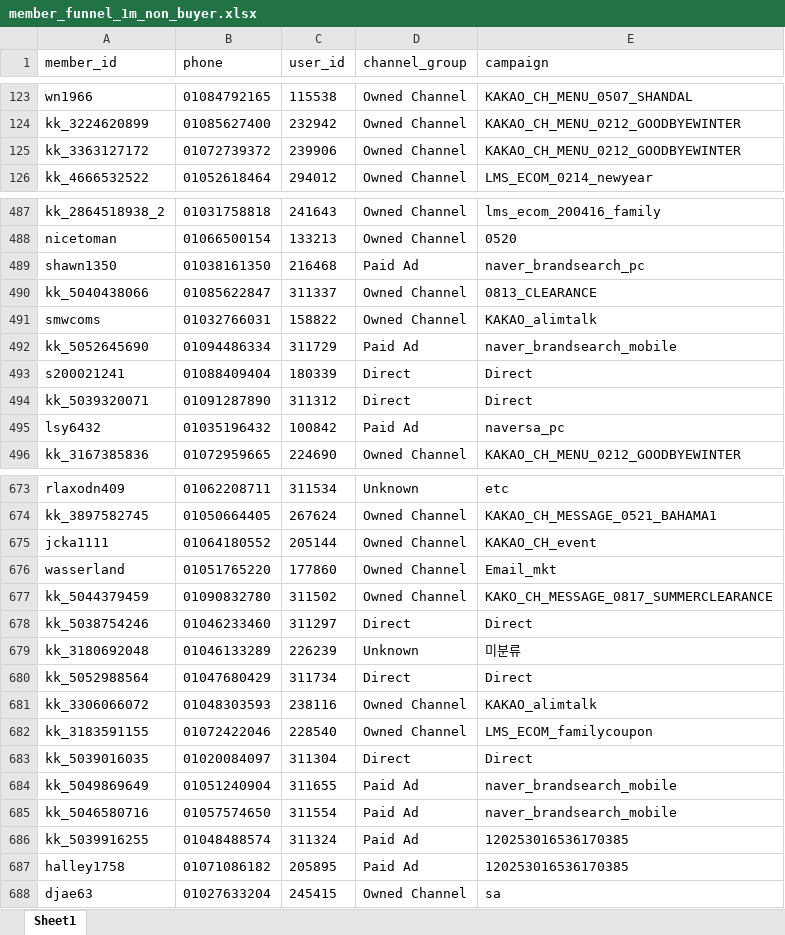
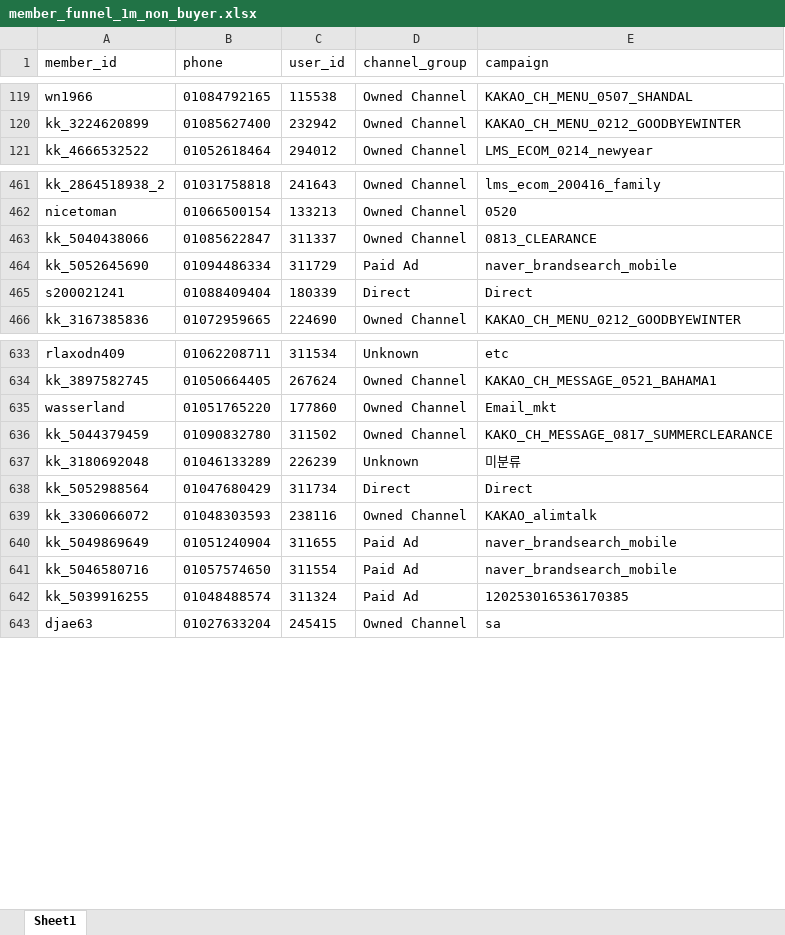
Before and after one commit to koreacolumbia-dotcom/E-comm-marketing-hub, an Excel workbook: reports/member_funnel/downloads/member_funnel_1m_non_buyer.xlsx, sheet Sheet1, drawn as a sheet; only a part is shown, gaps mark what is left out; values as stored, in another font and other column widths than the file's, no borders; removed rows and columns are numbered as before the commit, all else as after; the diff covers the shown part only; the diff names each change by its address in the sheet, - before the commit and + after, or states it on an @@ line.

```diff
--- a/reports/member_funnel/downloads/member_funnel_1m_non_buyer.xlsx (sheet Sheet1)
+++ b/reports/member_funnel/downloads/member_funnel_1m_non_buyer.xlsx (sheet Sheet1)
-row 125: kk_3363127172 | 01072739372 | 239906 | Owned Channel | KAKAO_CH_MENU_0212_GOODBYEWINTER
-row 489: shawn1350 | 01038161350 | 216468 | Paid Ad | naver_brandsearch_pc
-row 491: smwcoms | 01032766031 | 158822 | Owned Channel | KAKAO_alimtalk
-row 494: kk_5039320071 | 01091287890 | 311312 | Direct | Direct
-row 495: lsy6432 | 01035196432 | 100842 | Paid Ad | naversa_pc
-row 675: jcka1111 | 01064180552 | 205144 | Owned Channel | KAKAO_CH_event
-row 678: kk_5038754246 | 01046233460 | 311297 | Direct | Direct
-row 682: kk_3183591155 | 01072422046 | 228540 | Owned Channel | LMS_ECOM_familycoupon
-row 683: kk_5039016035 | 01020084097 | 311304 | Direct | Direct
-row 687: halley1758 | 01071086182 | 205895 | Paid Ad | 120253016536170385
```
Also changed, not shown: 53 removed rows and 40 moved rows elsewhere in this sheet, reports/member_funnel/downloads/member_funnel_1m_target_segments.xlsx, reports/member_funnel/downloads/member_funnel_1y_non_buyer.xlsx, 15 other files.
